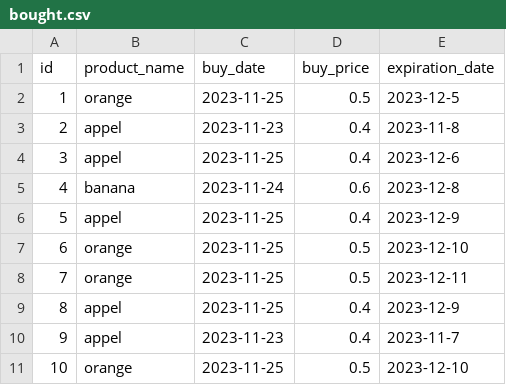
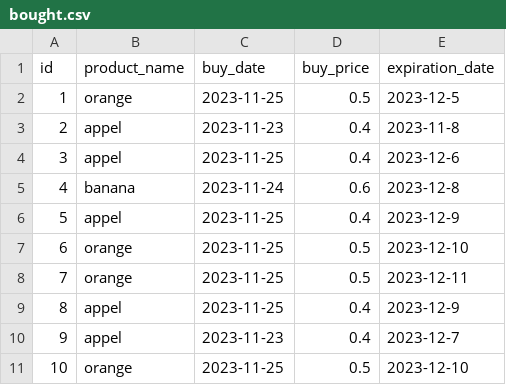
Before and after one commit to LHL-source/superpy_backup, a CSV file: superpy/data/bought.csv, drawn as a sheet.

```diff
--- a/superpy/data/bought.csv
+++ b/superpy/data/bought.csv
@@ -9,3 +9,3 @@ id,product_name,buy_date,buy_price,expiration_date
 8,appel,2023-11-25,0.4,2023-12-9
-9,appel,2023-11-23,0.4,2023-11-7
+9,appel,2023-11-23,0.4,2023-12-7
 10,orange,2023-11-25,0.5,2023-12-10
```
Also changed, not shown: 1 other file.
